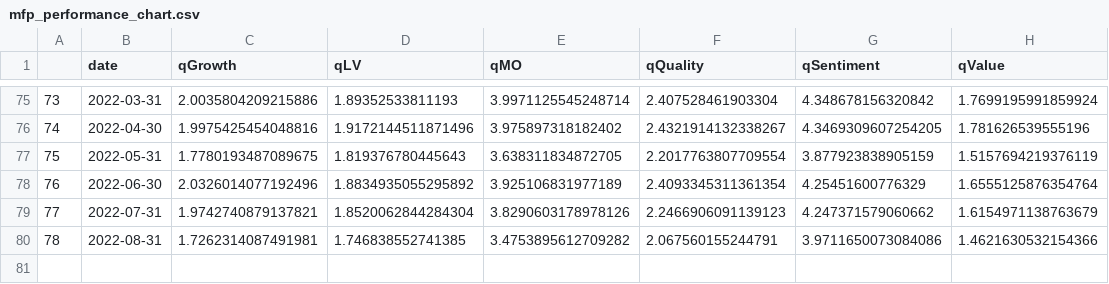
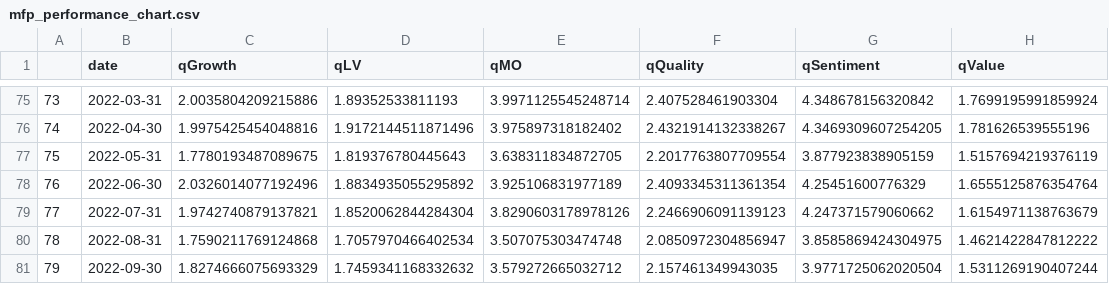
Before and after one commit to zhenik70/qrio, a CSV file: data/mfp_performance_chart.csv, drawn as a sheet; only a part is shown, gaps mark what is left out.

Commit message:
the file has been updated 2022-10-04

```diff
--- a/data/mfp_performance_chart.csv
+++ b/data/mfp_performance_chart.csv
@@ -79,2 +79,3 @@
 77,2022-07-31,1.9742740879137821,1.8520062844284304,3.8290603178978126,2.2466906091139123,4.247371579060662,1.6154971138763679
-78,2022-08-31,1.7262314087491981,1.746838552741385,3.4753895612709282,2.067560155244791,3.9711650073084086,1.4621630532154366
+78,2022-08-31,1.7590211769124868,1.7057970466402534,3.507075303474748,2.0850972304856947,3.8585869424304975,1.4621422847812222
+79,2022-09-30,1.8274666075693329,1.7459341168332632,3.579272665032712,2.157461349943035,3.9771725062020504,1.5311269190407244
```
